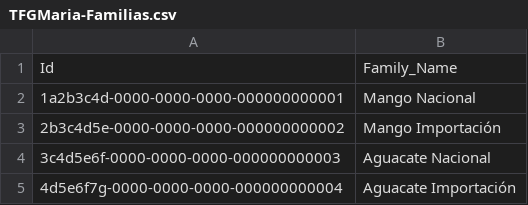
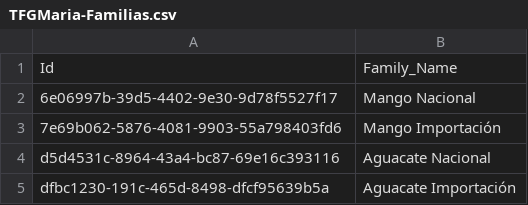
Before and after one commit to Marmaiz/TFGv1, a CSV file: db/data/TFGMaria-Familias.csv, drawn as a sheet.

```diff
--- a/db/data/TFGMaria-Familias.csv
+++ b/db/data/TFGMaria-Familias.csv
@@ -1,5 +1,5 @@
 Id,Family_Name
-1a2b3c4d-0000-0000-0000-000000000001,Mango Nacional
-2b3c4d5e-0000-0000-0000-000000000002,Mango Importación
-3c4d5e6f-0000-0000-0000-000000000003,Aguacate Nacional
-4d5e6f7g-0000-0000-0000-000000000004,Aguacate Importación
+6e06997b-39d5-4402-9e30-9d78f5527f17,Mango Nacional
+7e69b062-5876-4081-9903-55a798403fd6,Mango Importación
+d5d4531c-8964-43a4-bc87-69e16c393116,Aguacate Nacional
+dfbc1230-191c-465d-8498-dfcf95639b5a,Aguacate Importación
```
Also changed, not shown: db/data/TFGMaria-Cliente.csv, db/data/TFGMaria-Entrada.csv, 11 other files.
